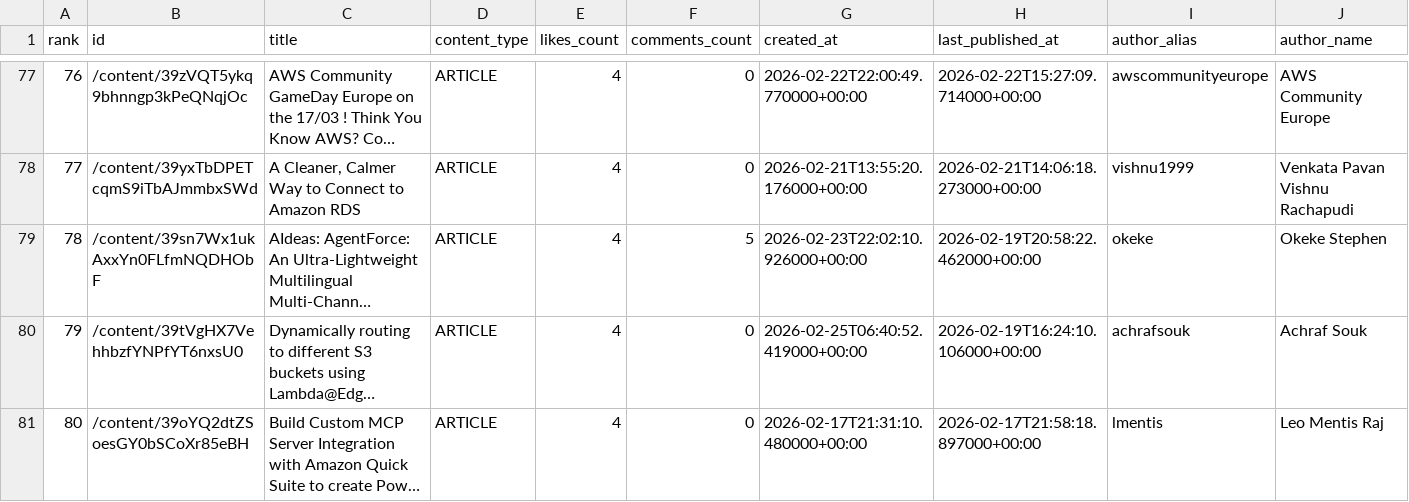
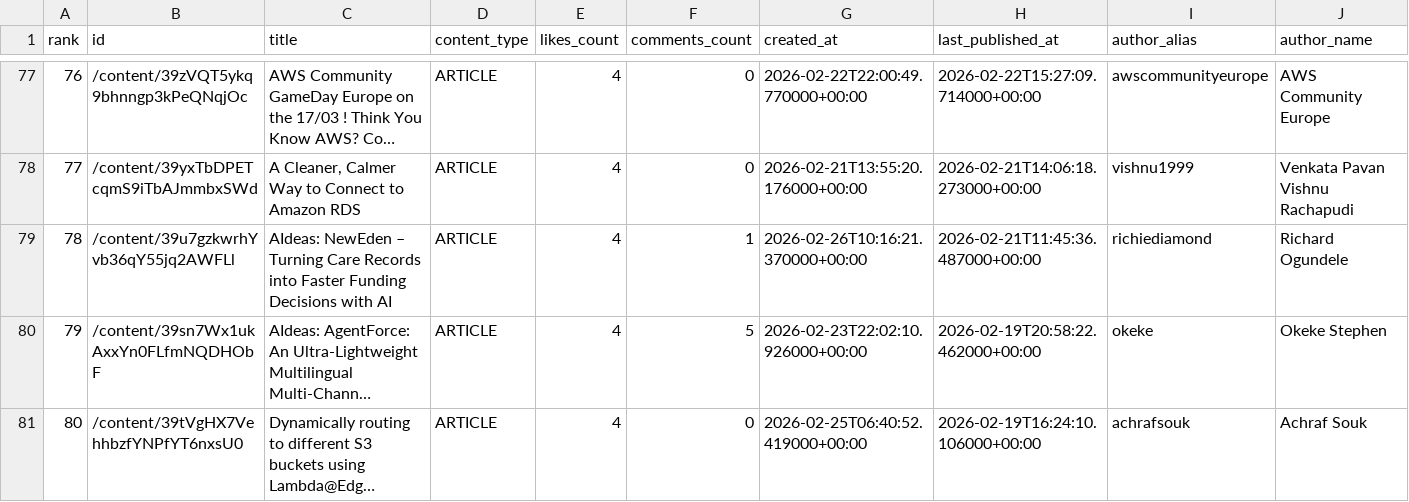
Before and after one commit to shafayatsaad/webscrap, a CSV file: aws_builder_likes.csv, drawn as a sheet; only a part is shown, gaps mark what is left out; the shorter side is filled out with more unchanged rows; long unchanged cells end in …; addresses are those after the commit; rows hold the shown columns only; the diff covers the shown part only; the diff names each change by its address in the sheet, - before the commit and + after, or states it on an @@ line.

Commit message:
Auto-update rankings [skip ci]

```diff
--- a/aws_builder_likes.csv
+++ b/aws_builder_likes.csv
+row 79: 78 | /content/39u7gzkwrhYvb36qY55jq2AWFLl | AIdeas: NewEden – Turning Care Records into Faster Funding Decisions with AI | ARTICLE | 4 | 1 | 2026-02-26T10:16:21.370000+00:00 | 2026-02-21T11:45:36.487000+00:00 | richiediamond | Richard Ogundele
@@ column A (rank) renumbered between rows 80 and 97 @@
```
Also changed, not shown: 1 removed row and 4 edited cells elsewhere in this file.
